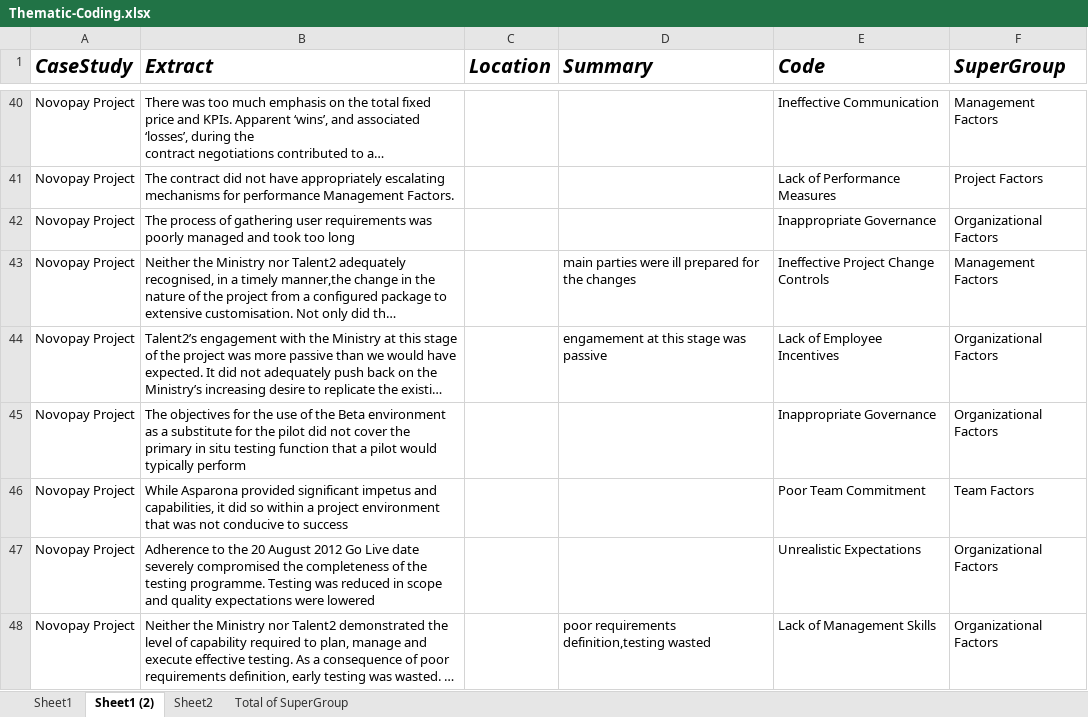
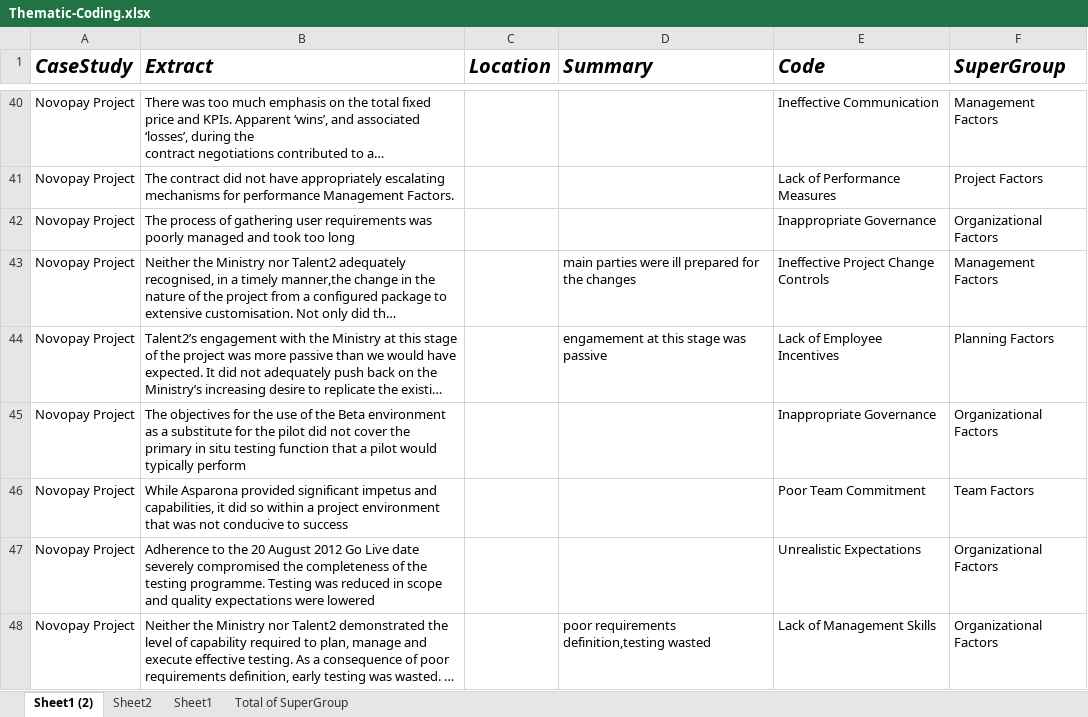
Before and after one commit to mellyonz/BCIS301---AMIC700---Thematic-Coding-Assignment, an Excel workbook: Thematic-Coding.xlsx, sheet Sheet1 (2), drawn as a sheet; only a part is shown, gaps mark what is left out; long unchanged cells end in …; values as stored, in another font and other column widths than the file's, no borders; the diff covers the shown part only; the diff names each change by its address in the sheet, - before the commit and + after, or states it on an @@ line.

```diff
--- a/Thematic-Coding.xlsx (sheet Sheet1 (2))
+++ b/Thematic-Coding.xlsx (sheet Sheet1 (2))
@@ sheet tab order changed: Sheet1 (2) | Sheet2 | Sheet1 | Total of SuperGroup @@
-F44 (SuperGroup): Organizational Factors
+F44 (SuperGroup): Planning Factors
```
Also changed, not shown: 14 edited cells elsewhere in this sheet, sheet Sheet2, sheet Sheet1, sheet Total of SuperGroup, 2 other files.
